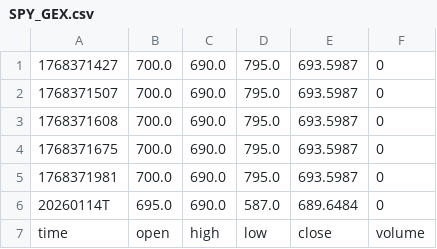
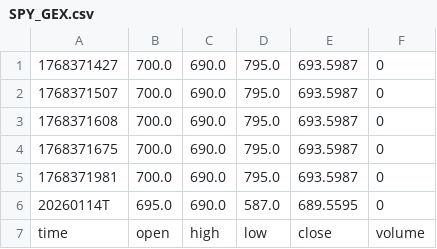
Before and after one commit to shankszazazaza/seed_shankszazazaza_gex, a CSV file: data/SPY_GEX.csv, drawn as a sheet.

Commit message:
Update: CW:695.0 PW:690.0 Flip:587.0 Price:689.5595

```diff
--- a/data/SPY_GEX.csv
+++ b/data/SPY_GEX.csv
@@ -5,3 +5,3 @@
 1768371981,700.0,690.0,795.0,693.5987,0
-20260114T,695.0,690.0,587.0,689.6484,0
+20260114T,695.0,690.0,587.0,689.5595,0
 time,open,high,low,close,volume
```
